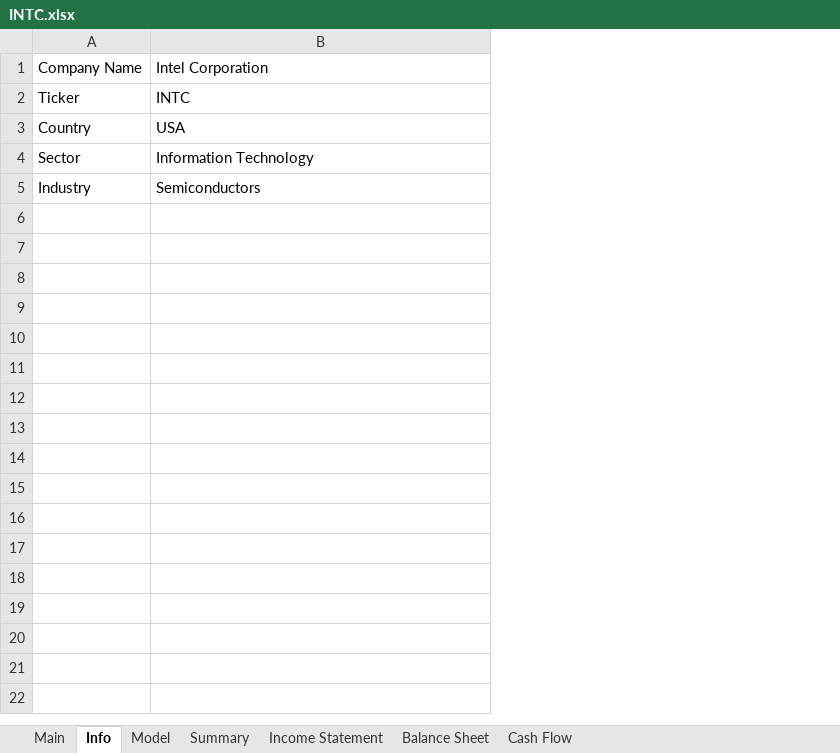
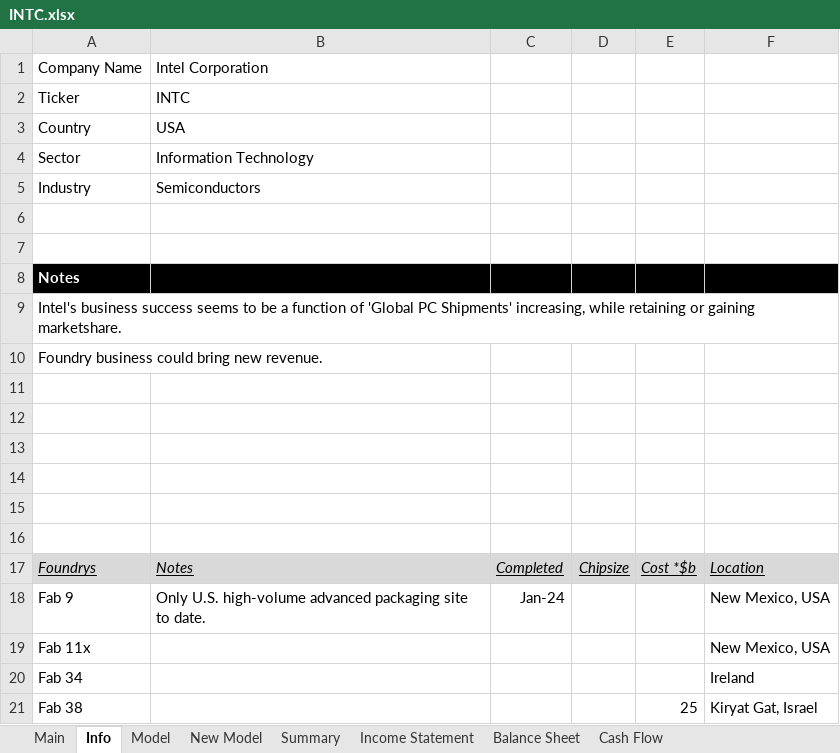
Before and after one commit to Primitive-Coding/Company-Models-Demo, an Excel workbook: INTC/INTC.xlsx, sheet Info, drawn as a sheet; only a part is shown; values as stored, in another font and other column widths than the file's, no borders; the diff covers the shown part only; the diff names each change by its address in the sheet, - before the commit and + after, or states it on an @@ line.

```diff
--- a/INTC/INTC.xlsx (sheet Info)
+++ b/INTC/INTC.xlsx (sheet Info)
+sheet tab: New Model
+column C, empty
+column D, empty
+column E, empty
+column F, empty
+row 6: (empty)
+row 7: (empty)
+row 8: Notes
+row 9: Intel's business success seems to be a function of 'Global PC Shipments' increasing, while retaining or gaining marketshare.
+row 10: Foundry business could bring new revenue.
+row 11: (empty)
+row 12: (empty)
+row 13: (empty)
+row 14: (empty)
+row 15: (empty)
+row 16: (empty)
+row 17: Foundrys | Notes | Completed | Chipsize | Cost *$b | Location
+row 18: Fab 9 | Only U.S. high-volume advanced packaging site to date. | Jan-24 |  |  | New Mexico, USA
+row 19: Fab 11x |  |  |  |  | New Mexico, USA
+row 20: Fab 34 |  |  |  |  | Ireland
+row 21: Fab 38 |  |  |  | 25 | Kiryat Gat, Israel
```
Also changed, not shown: 33 added rows elsewhere in this sheet, GOOGL/GOOGL.xlsx, HIMS/HIMS.xlsx, 7 other files.
